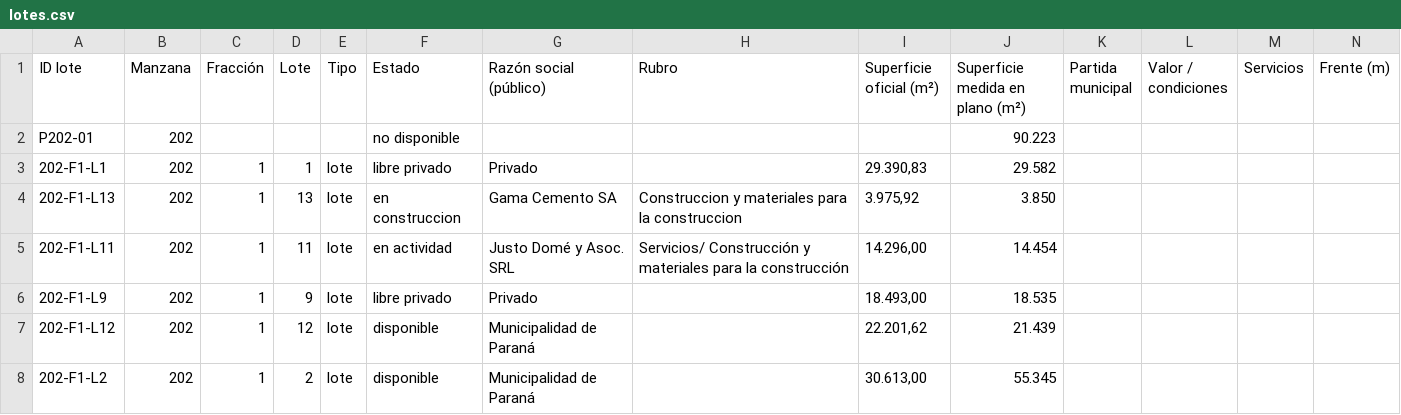
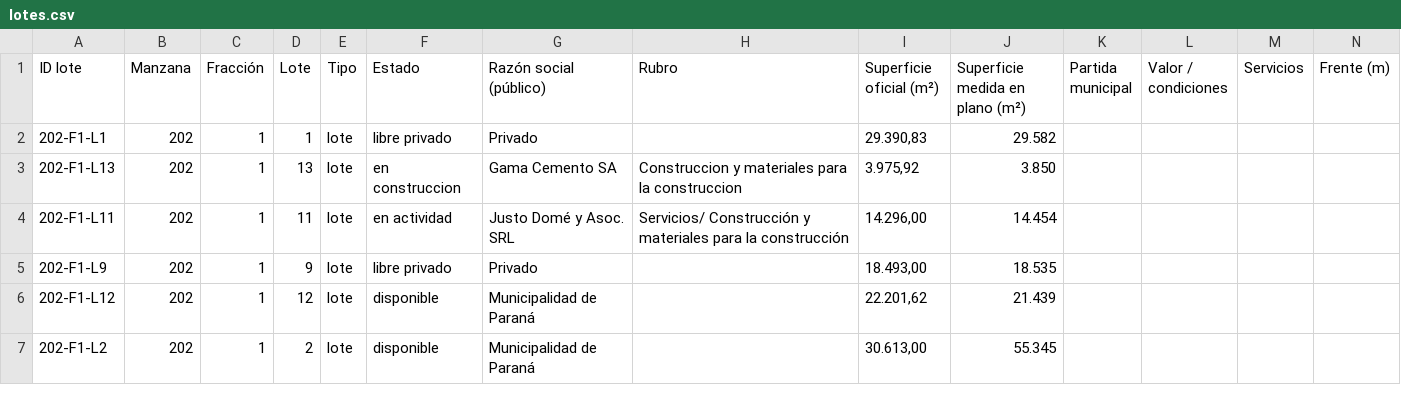
Before and after one commit to noeliaayelenzampa-dotcom/mapa-lotes-parque-industrial, a CSV file: data/lotes.csv, drawn as a sheet; only a part is shown; rows hold the shown columns only; the diff names each change by its address in the sheet, - before the commit and + after, or states it on an @@ line.

```diff
--- a/data/lotes.csv
+++ b/data/lotes.csv
-row 2: P202-01 | 202 |  |  |  | no disponible |  |  |  | 90.223
```
